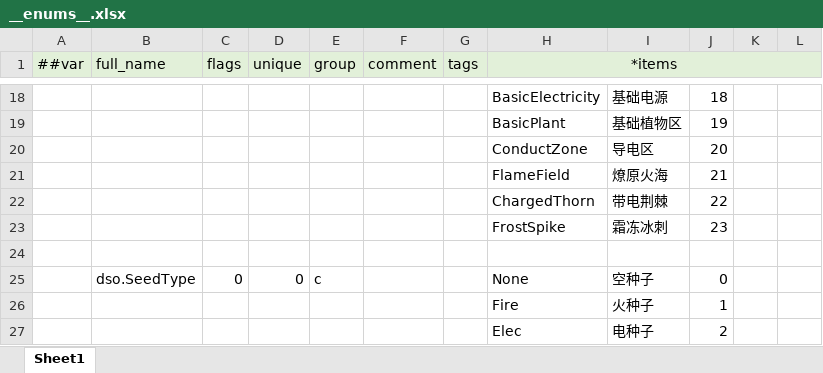
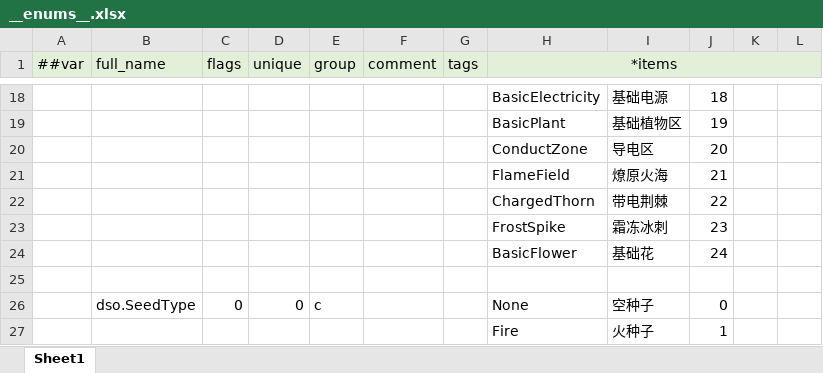
Before and after one commit to 5FYZhou/deepseaoil, an Excel workbook: ConfigWorkspace/Data/__enums__.xlsx, sheet Sheet1, drawn as a sheet; only a part is shown, gaps mark what is left out; the shorter side is filled out with more unchanged rows; values as stored, in another font and other column widths than the file's, no borders; the diff names each change by its address in the sheet, - before the commit and + after, or states it on an @@ line.

```diff
--- a/ConfigWorkspace/Data/__enums__.xlsx (sheet Sheet1)
+++ b/ConfigWorkspace/Data/__enums__.xlsx (sheet Sheet1)
+row 24:  |  |  |  |  |  |  | BasicFlower | 基础花 | 24
```
Also changed, not shown: ConfigWorkspace/Data/element_rule.xlsx, ConfigWorkspace/Data/tile_state.xlsx, 24 other files.
